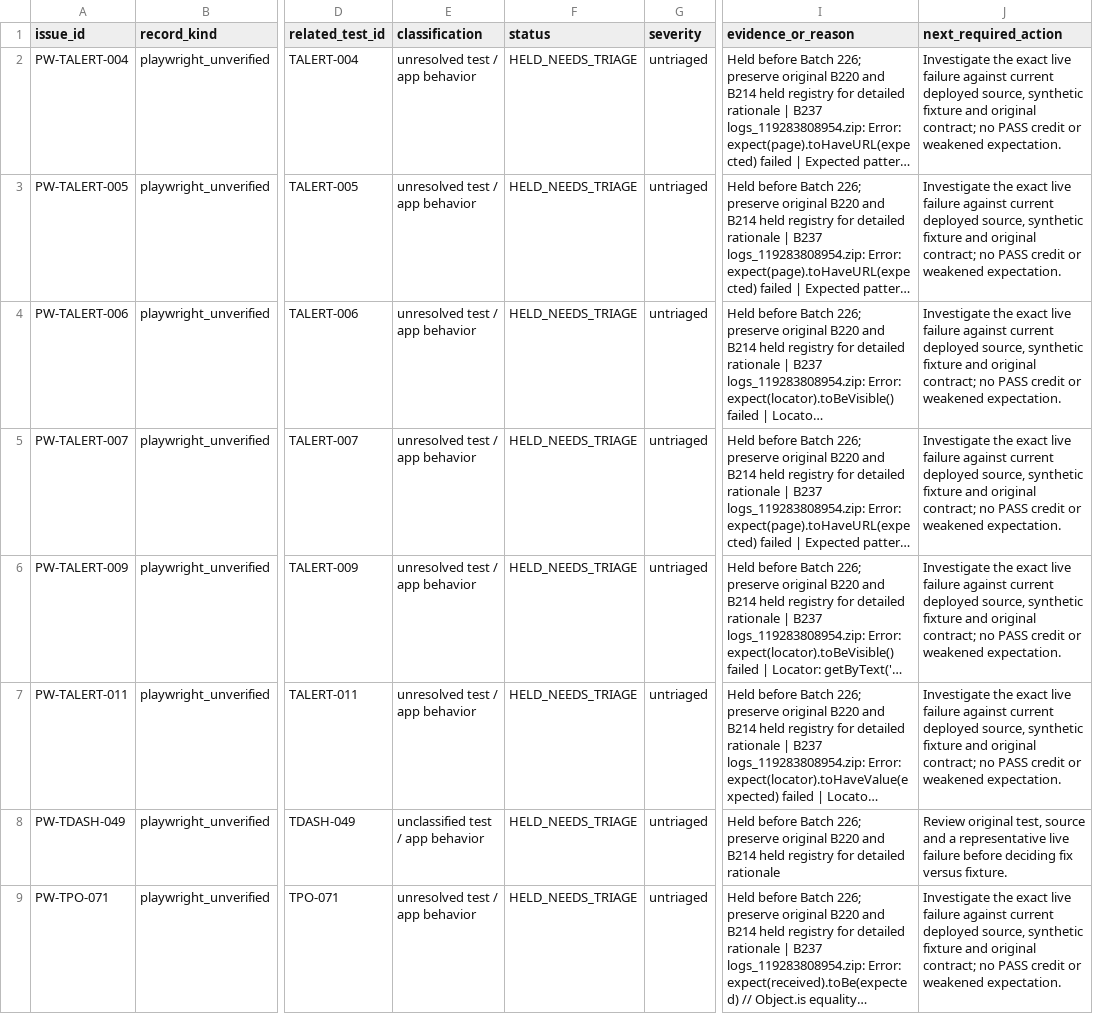
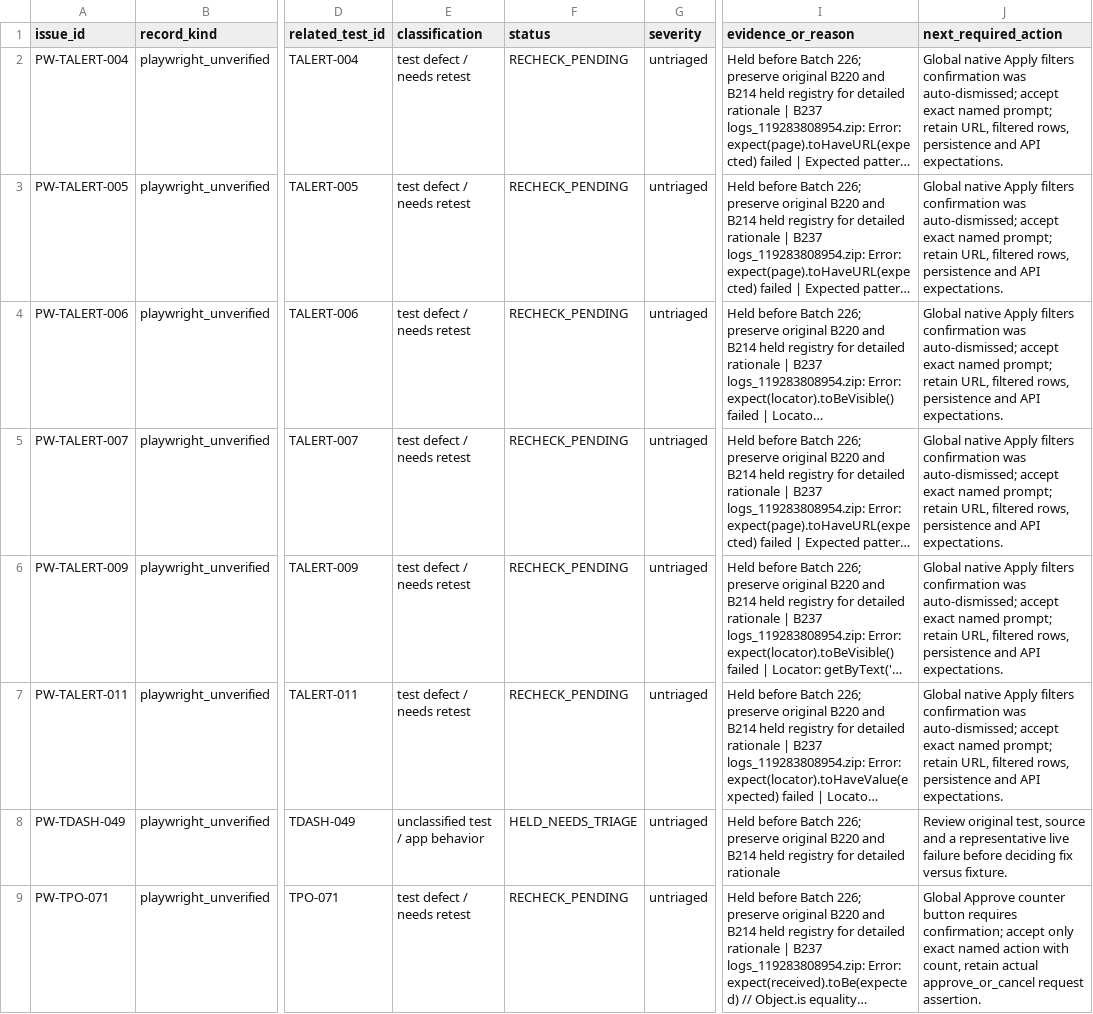
Before and after one commit to baricjosip84-creator/hotel_inventory_frontend, a CSV file: playwright-inventory/APPLICATION_ISSUES_TRACKER.csv, drawn as a sheet; only a part is shown, gaps mark what is left out; long unchanged cells end in …; the diff covers the shown part only; the diff names each change by its address in the sheet, - before the commit and + after, or states it on an @@ line.

Commit message:
playwright 87

```diff
--- a/playwright-inventory/APPLICATION_ISSUES_TRACKER.csv
+++ b/playwright-inventory/APPLICATION_ISSUES_TRACKER.csv
-E2:E7 (classification): unresolved test / app behavior
+E2:E7 (classification): test defect / needs retest
-F2:F7 (status): HELD_NEEDS_TRIAGE
+F2:F7 (status): RECHECK_PENDING
-J2:J7 (next_required_action): Investigate the exact live failure against current deployed source, synthetic fixture and original contract; no PASS credit or weakened expectation.
+J2:J7 (next_required_action): Global native Apply filters confirmation was auto-dismissed; accept exact named prompt; retain URL, filtered rows, persistence and API expectations.
-E9 (classification): unresolved test / app behavior
+E9 (classification): test defect / needs retest
-F9 (status): HELD_NEEDS_TRIAGE
+F9 (status): RECHECK_PENDING
-J9 (next_required_action): Investigate the exact live failure against current deployed source, synthetic fixture and original contract; no PASS credit or weakened expectation.
+J9 (next_required_action): Global Approve counter button requires confirmation; accept only exact named action with count, retain actual approve_or_cancel request assertion.
```
Also changed, not shown: 117 edited cells elsewhere in this file, 13 other files.
